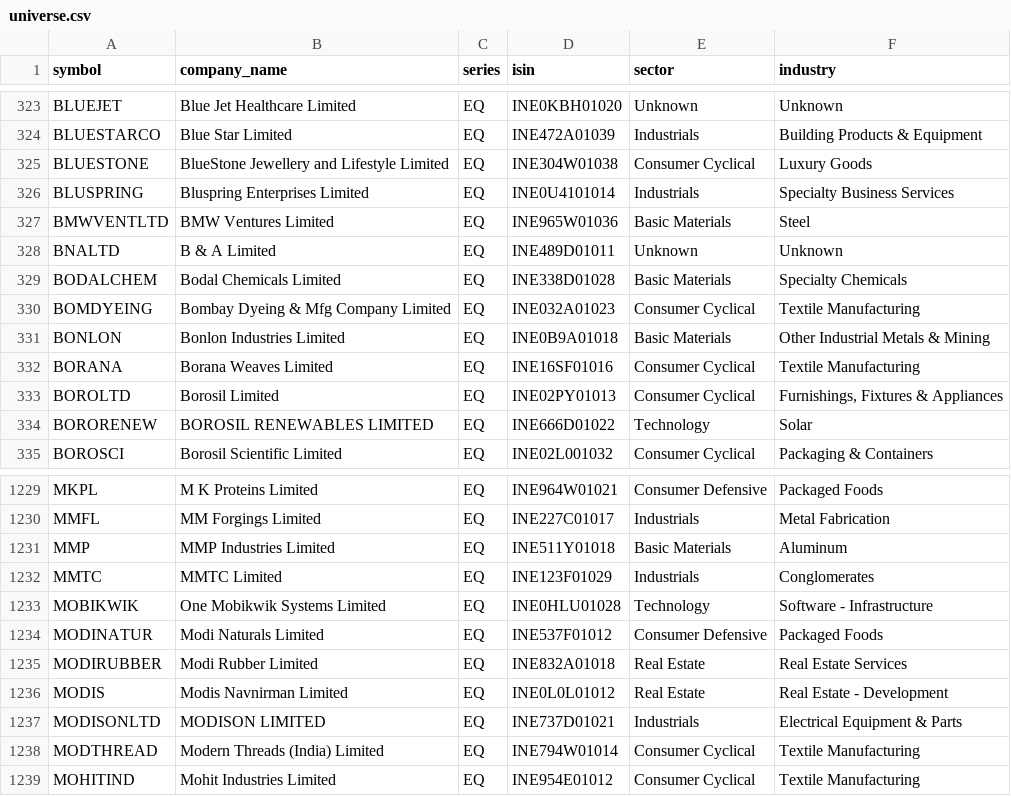
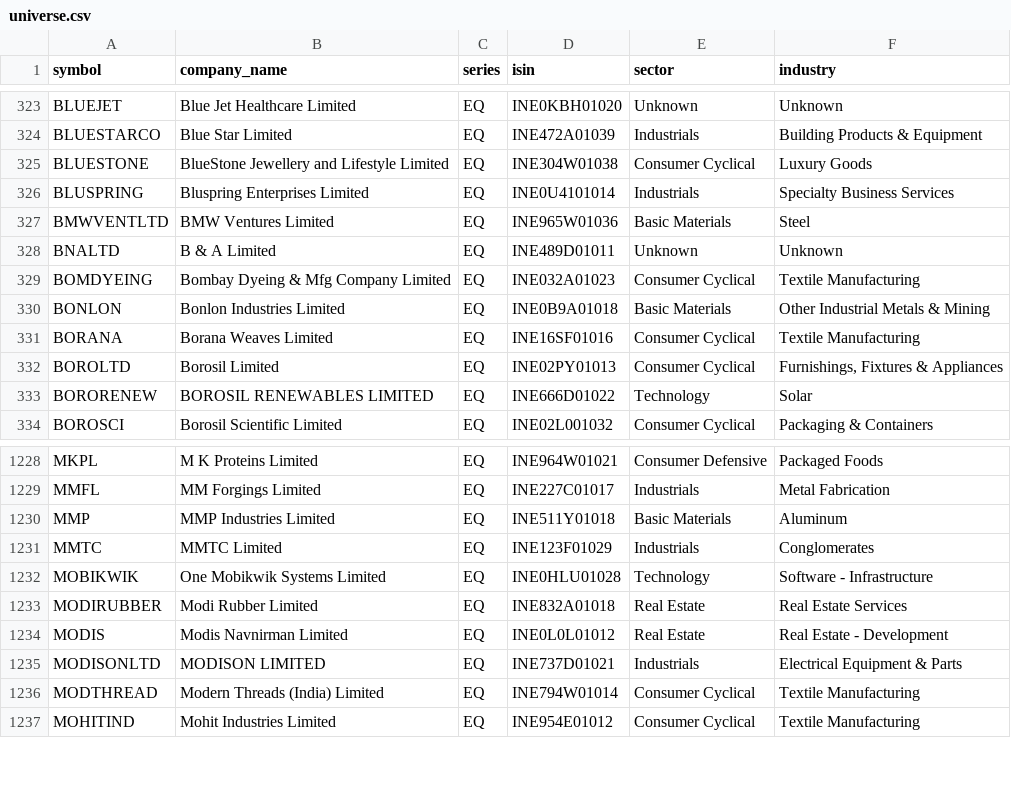
Before and after one commit to rjganatra/StockGPT, a CSV file: data/universe/universe.csv, drawn as a sheet; only a part is shown, gaps mark what is left out; the diff names each change by its address in the sheet, - before the commit and + after, or states it on an @@ line.

```diff
--- a/data/universe/universe.csv
+++ b/data/universe/universe.csv
-row 329: BODALCHEM | Bodal Chemicals Limited | EQ | INE338D01028 | Basic Materials | Specialty Chemicals
-row 1234: MODINATUR | Modi Naturals Limited | EQ | INE537F01012 | Consumer Defensive | Packaged Foods
```
Also changed, not shown: data/performance/signal_performance_summary.csv, data/range/range_bound.csv, 5 other files.
